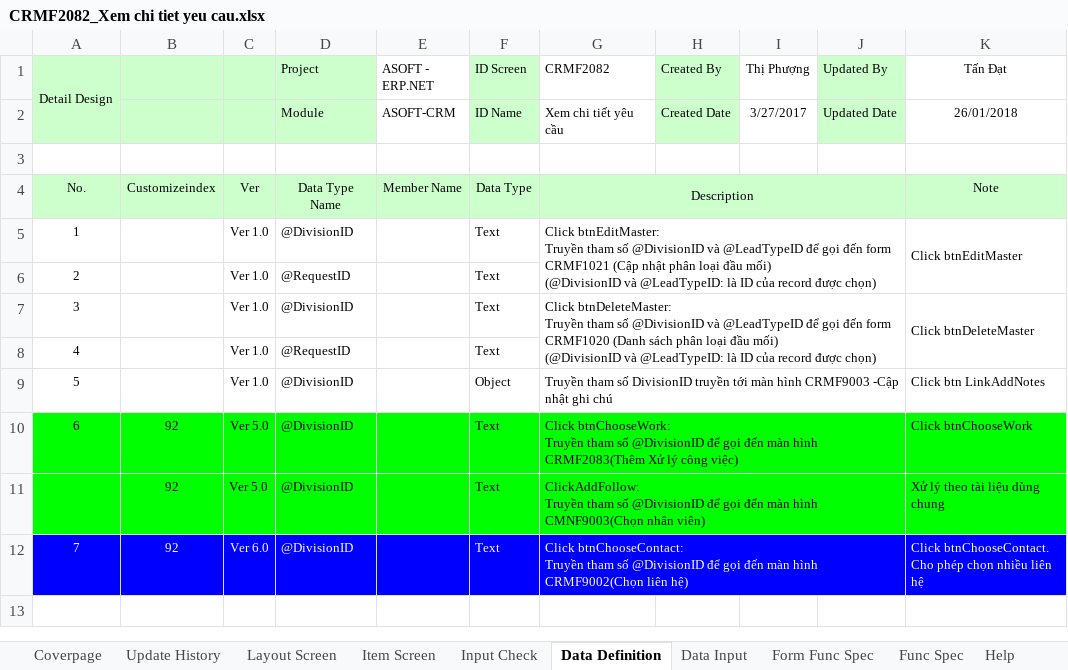
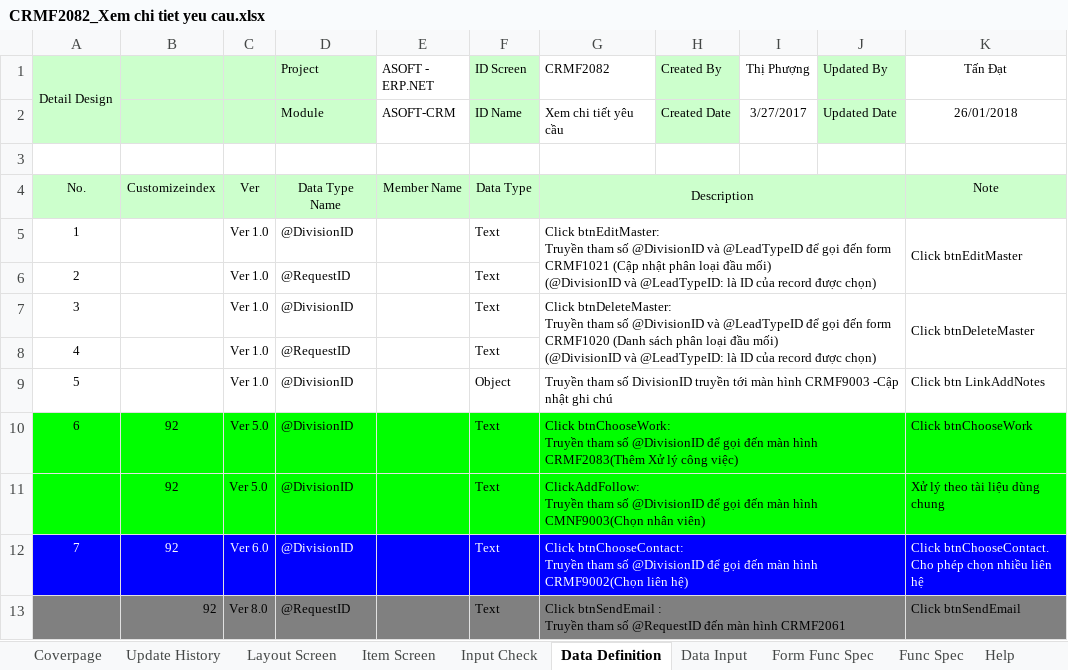
Before and after one commit to ASOFT-Solution/asoft-test-svn, an Excel workbook: 2018/CRM/03_DetailDesign/CRMF2082_Xem chi tiet yeu cau.xlsx, sheet Data Definition, drawn as a sheet; values as stored, in another font and other column widths than the file's, no borders; ↵ is a line break in a cell; the diff names each change by its address in the sheet, - before the commit and + after, or states it on an @@ line.

```diff
--- a/2018/CRM/03_DetailDesign/CRMF2082_Xem chi tiet yeu cau.xlsx (sheet Data Definition)
+++ b/2018/CRM/03_DetailDesign/CRMF2082_Xem chi tiet yeu cau.xlsx (sheet Data Definition)
+row 13:  | 92 | Ver 8.0 | @RequestID |  | Text | Click btnSendEmail : ↵ Truyền tham số @RequestID đến màn hình CRMF2061 |  |  |  | Click btnSendEmail
```
Also changed, not shown: sheet Update History, sheet Item Screen, sheet Form Func Spec, 2018/CRM/03_DetailDesign/CRMF2061_Đánh giá hỗ trợ khách hàng.xlsx, 3 other files.
